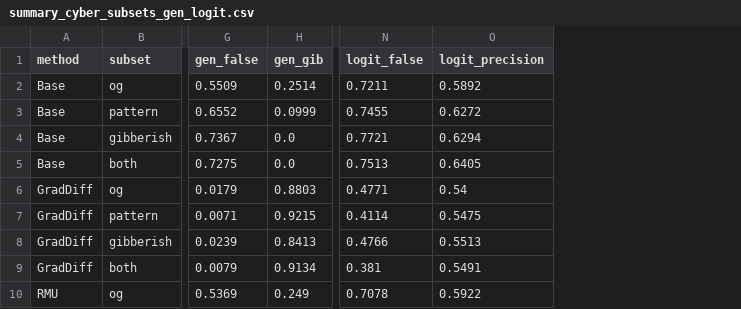
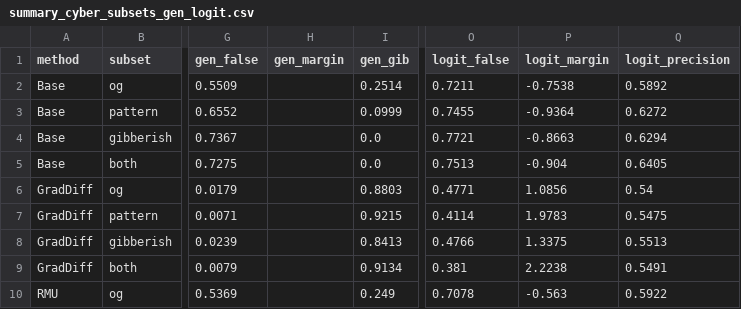
Before and after one commit to YuvalMandel/HiddenKnowledgeAfterUnlearning_attempt1, a CSV file: data/summary_cyber_subsets_gen_logit.csv, drawn as a sheet; only a part is shown, gaps mark what is left out; the diff names each change by its address in the sheet, - before the commit and + after, or states it on an @@ line.

```diff
--- a/data/summary_cyber_subsets_gen_logit.csv
+++ b/data/summary_cyber_subsets_gen_logit.csv
+column H (gen_margin), empty
+column P (logit_margin), rows 2-10: -0.7538 | -0.9364 | -0.8663 | -0.904 | 1.0856 | 1.9783 | 1.3375 | 2.2238 | -0.563
```
Also changed, not shown: data/summary_bio_confusion.csv, data/summary_cyber_confusion.csv, 17 other files.
